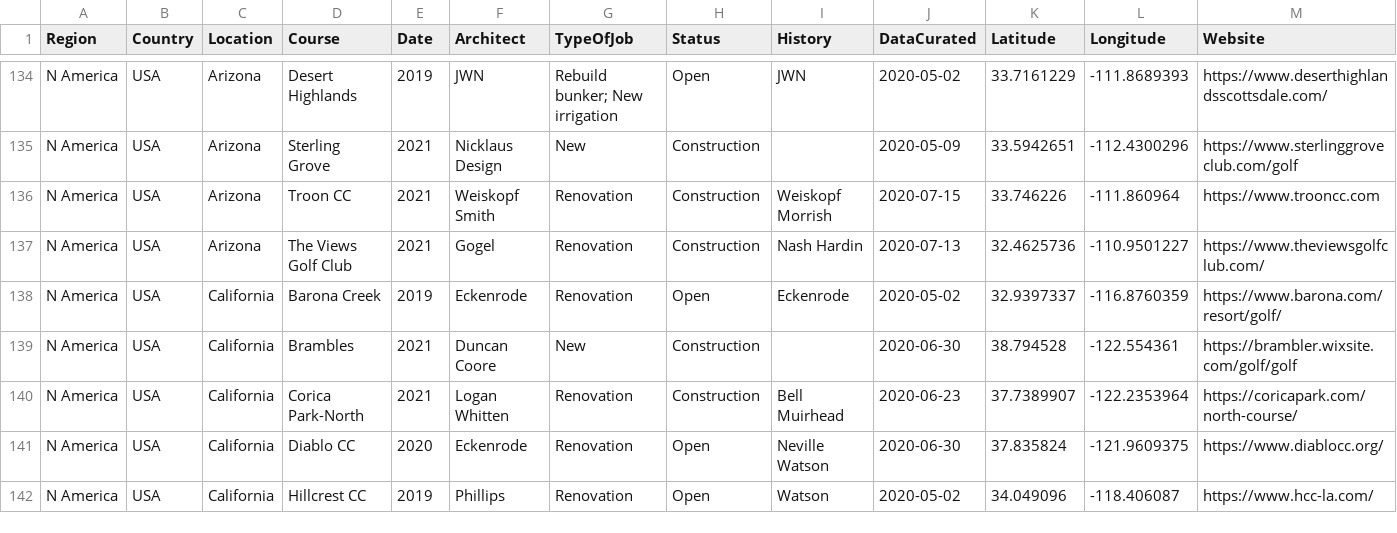
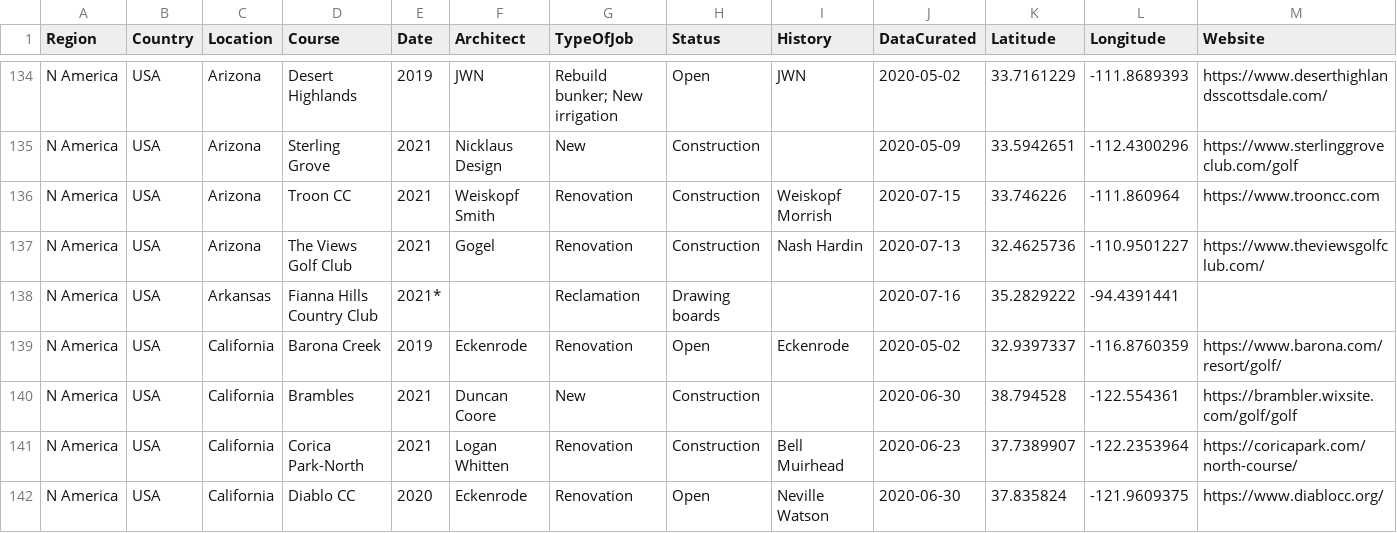
Before and after one commit to thomasvbrown/fescue.github.io, a CSV file: _data/allGolf.csv, drawn as a sheet; only a part is shown, gaps mark what is left out; the shorter side is filled out with more unchanged rows; rows hold the shown columns only; the diff names each change by its address in the sheet, - before the commit and + after, or states it on an @@ line.

Commit message:
Update allGolf.csv

```diff
--- a/_data/allGolf.csv
+++ b/_data/allGolf.csv
+row 138: N America | USA | Arkansas | Fianna Hills Country Club | 2021* |  | Reclamation | Drawing boards |  | 2020-07-16 | 35.2829222 | -94.4391441
```
